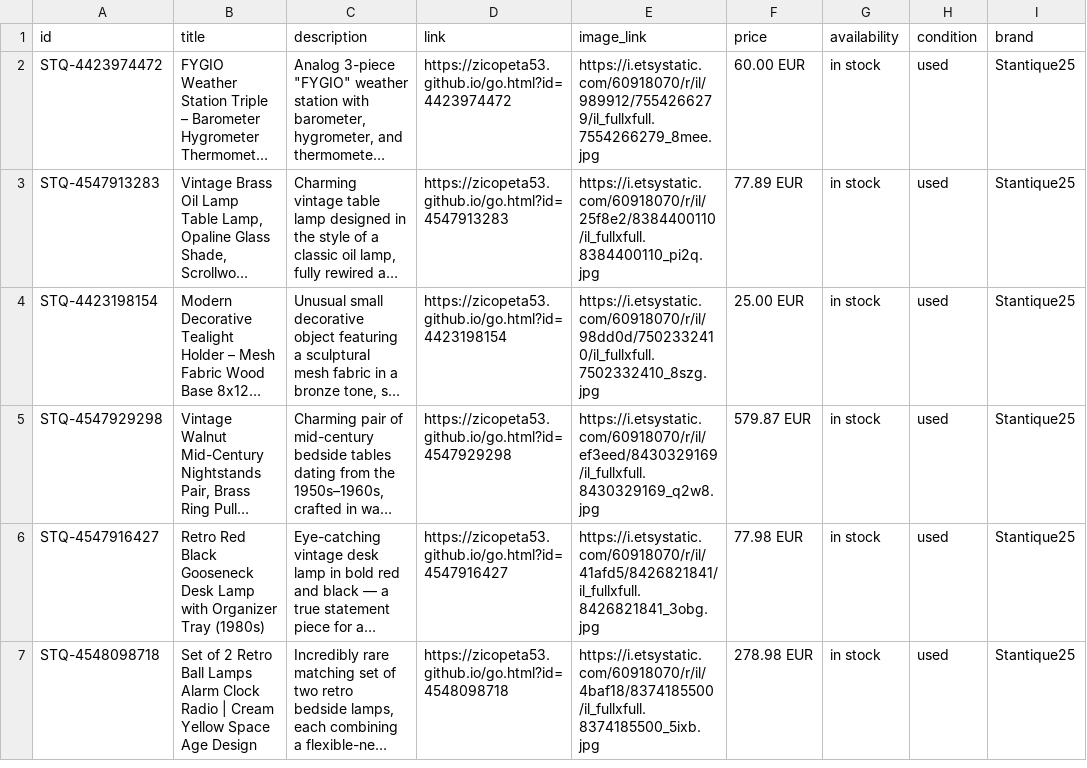
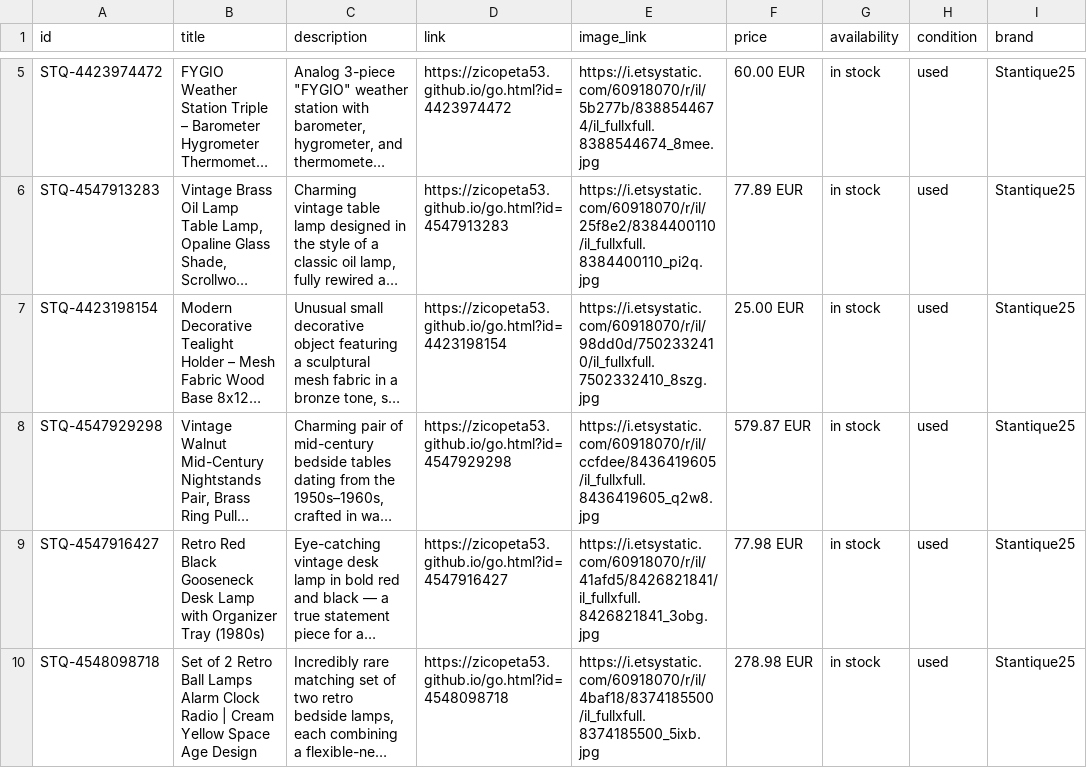
Before and after one commit to zicopeta53/stantique, a CSV file: feed.csv, drawn as a sheet; only a part is shown, gaps mark what is left out; long unchanged cells end in …; addresses are those after the commit; the diff covers the shown part only; the diff names each change by its address in the sheet, - before the commit and + after, or states it on an @@ line.

Commit message:
Feed-Update: 281 Artikel

```diff
--- a/feed.csv
+++ b/feed.csv
-E5 (image_link): https://i.etsystatic.com/60918070/r/il/989912/7554266279/il_fullxfull.7554266279_8mee.jpg
+E5 (image_link): https://i.etsystatic.com/60918070/r/il/5b277b/8388544674/il_fullxfull.8388544674_8mee.jpg
-E8 (image_link): https://i.etsystatic.com/60918070/r/il/ef3eed/8430329169/il_fullxfull.8430329169_q2w8.jpg
+E8 (image_link): https://i.etsystatic.com/60918070/r/il/ccfdee/8436419605/il_fullxfull.8436419605_q2w8.jpg
```
Also changed, not shown: 2 added rows, 1 removed row and 1 moved row elsewhere in this file.
